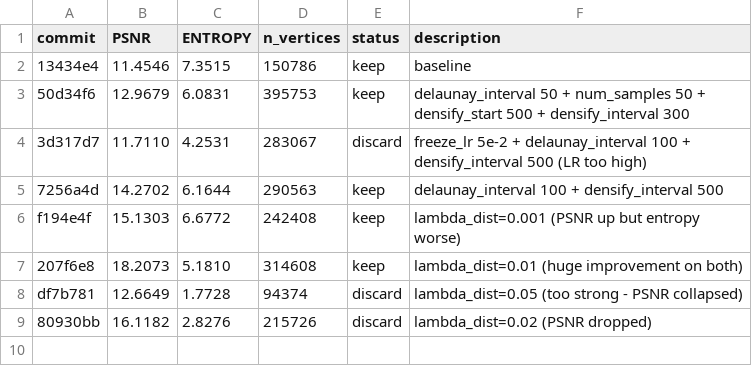
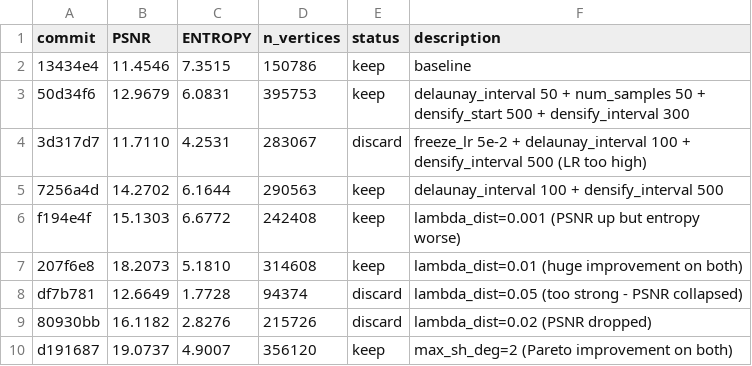
Before and after one commit to half-potato/micro_rmesh, a TSV file: results.tsv, drawn as a sheet; the diff names each change by its address in the sheet, - before the commit and + after, or states it on an @@ line.

```diff
--- a/results.tsv
+++ b/results.tsv
+row 10: d191687 | 19.0737 | 4.9007 | 356120 | keep | max_sh_deg=2 (Pareto improvement on both)
```
Also changed, not shown: 1 other file.
